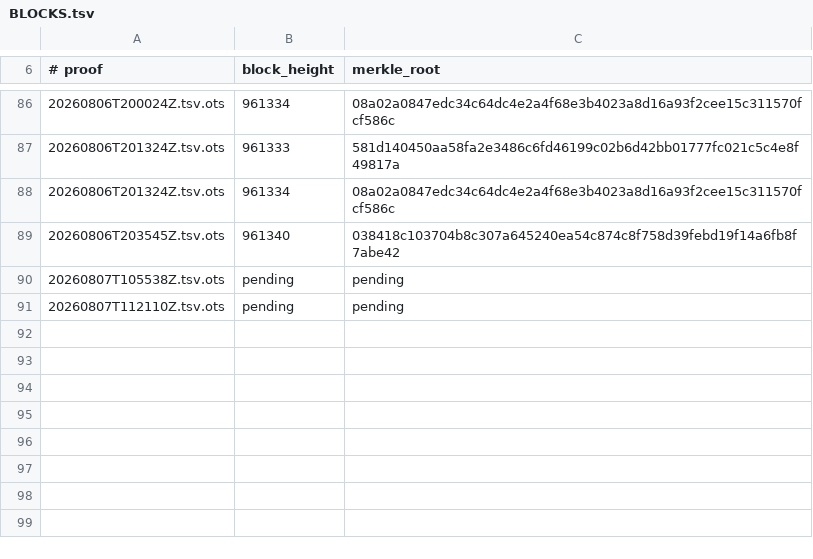
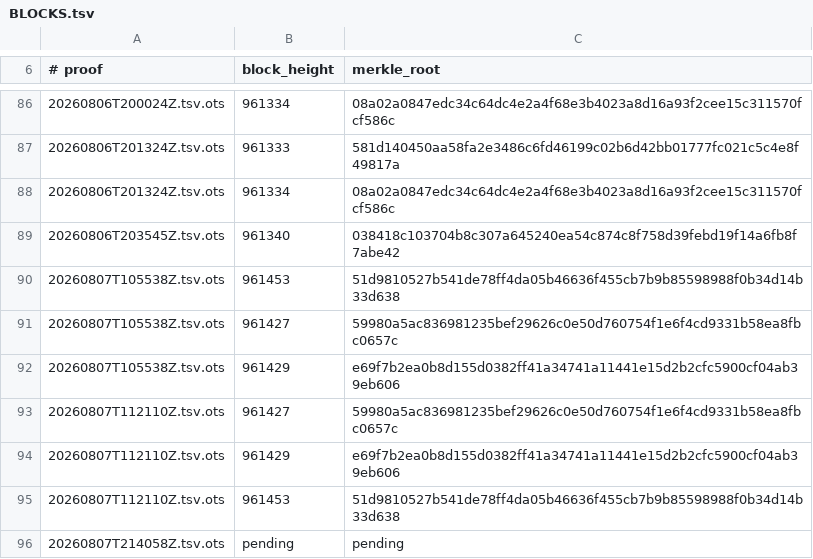
Before and after one commit to bigmark222/tamperguard-anchors, a TSV file: stamps/BLOCKS.tsv, drawn as a sheet; only a part is shown, gaps mark what is left out.

```diff
--- a/stamps/BLOCKS.tsv
+++ b/stamps/BLOCKS.tsv
@@ -89,3 +89,8 @@
 20260806T203545Z.tsv.ots	961340	038418c103704b8c307a645240ea54c874c8f758d39febd19f14a6fb8f7abe42
-20260807T105538Z.tsv.ots	pending	pending
-20260807T112110Z.tsv.ots	pending	pending
+20260807T105538Z.tsv.ots	961453	51d9810527b541de78ff4da05b46636f455cb7b9b85598988f0b34d14b33d638
+20260807T105538Z.tsv.ots	961427	59980a5ac836981235bef29626c0e50d760754f1e6f4cd9331b58ea8fbc0657c
+20260807T105538Z.tsv.ots	961429	e69f7b2ea0b8d155d0382ff41a34741a11441e15d2b2cfc5900cf04ab39eb606
+20260807T112110Z.tsv.ots	961427	59980a5ac836981235bef29626c0e50d760754f1e6f4cd9331b58ea8fbc0657c
+20260807T112110Z.tsv.ots	961429	e69f7b2ea0b8d155d0382ff41a34741a11441e15d2b2cfc5900cf04ab39eb606
+20260807T112110Z.tsv.ots	961453	51d9810527b541de78ff4da05b46636f455cb7b9b85598988f0b34d14b33d638
+20260807T214058Z.tsv.ots	pending	pending
```
Also changed, not shown: 4 other files.
